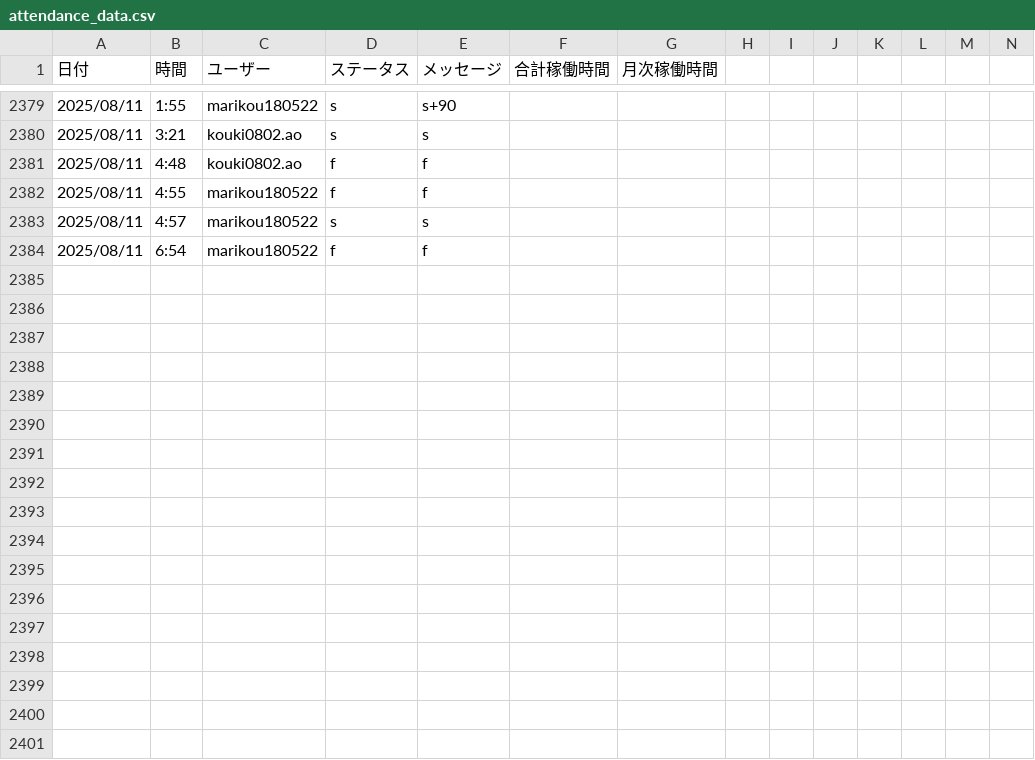
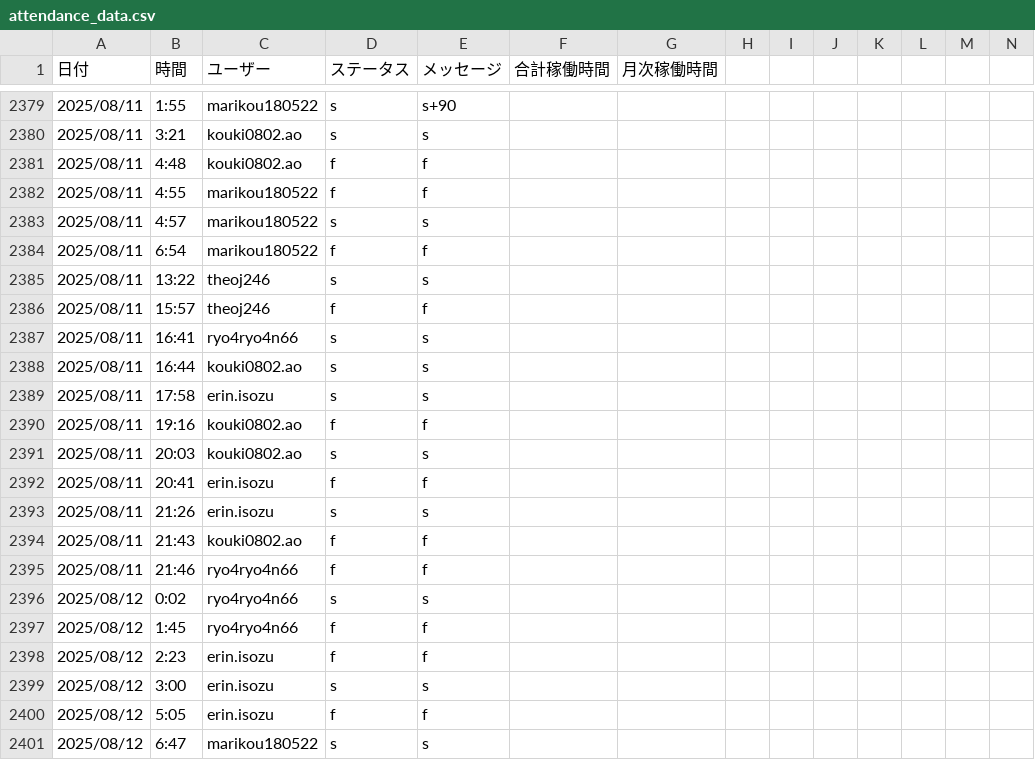
Before and after one commit to kou180522/kintai, a CSV file: backend_fastapi/attendance_data.csv, drawn as a sheet; only a part is shown, gaps mark what is left out; rows hold the shown columns only; the diff names each change by its address in the sheet, - before the commit and + after, or states it on an @@ line.

```diff
--- a/backend_fastapi/attendance_data.csv
+++ b/backend_fastapi/attendance_data.csv
+row 2385: 2025/08/11 | 13:22 | theoj246 | s | s
+row 2386: 2025/08/11 | 15:57 | theoj246 | f | f
+row 2387: 2025/08/11 | 16:41 | ryo4ryo4n66 | s | s
+row 2388: 2025/08/11 | 16:44 | kouki0802.ao | s | s
+row 2389: 2025/08/11 | 17:58 | erin.isozu | s | s
+row 2390: 2025/08/11 | 19:16 | kouki0802.ao | f | f
+row 2391: 2025/08/11 | 20:03 | kouki0802.ao | s | s
+row 2392: 2025/08/11 | 20:41 | erin.isozu | f | f
+row 2393: 2025/08/11 | 21:26 | erin.isozu | s | s
+row 2394: 2025/08/11 | 21:43 | kouki0802.ao | f | f
+row 2395: 2025/08/11 | 21:46 | ryo4ryo4n66 | f | f
+row 2396: 2025/08/12 | 0:02 | ryo4ryo4n66 | s | s
+row 2397: 2025/08/12 | 1:45 | ryo4ryo4n66 | f | f
+row 2398: 2025/08/12 | 2:23 | erin.isozu | f | f
+row 2399: 2025/08/12 | 3:00 | erin.isozu | s | s
+row 2400: 2025/08/12 | 5:05 | erin.isozu | f | f
+row 2401: 2025/08/12 | 6:47 | marikou180522 | s | s
```
Also changed, not shown: 3 other files.
